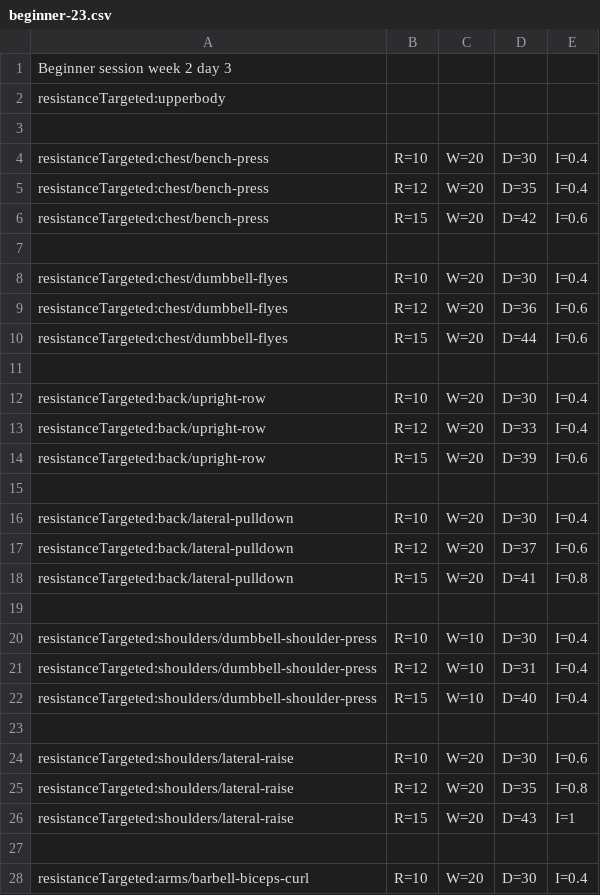
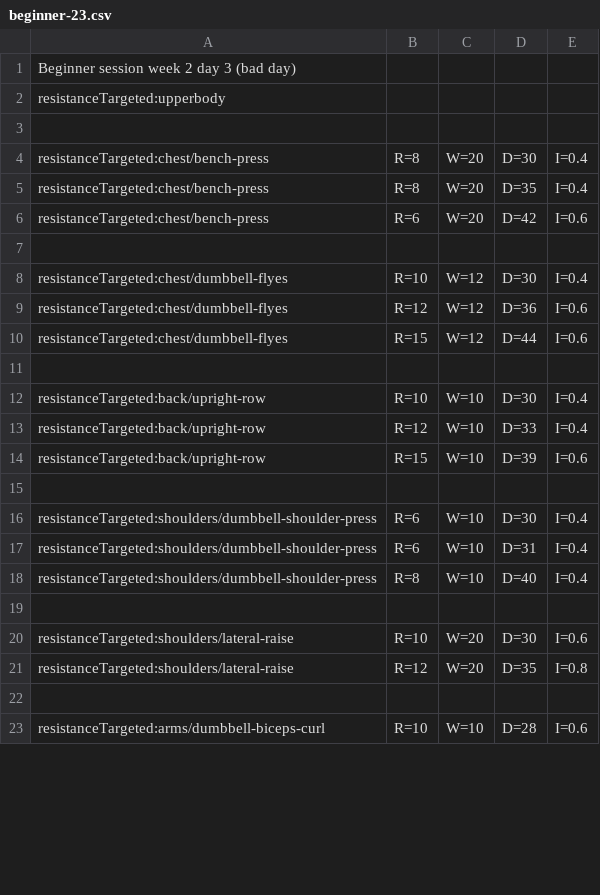
Before and after one commit to muvr/muvr-ios, a CSV file: MuvrTests/Sessions.bundle/beginner/beginner-23.csv, drawn as a sheet; only a part is shown; the diff covers the shown part only.

Commit message:
Add variations to beginner's sessions

```diff
--- a/MuvrTests/Sessions.bundle/beginner/beginner-23.csv
+++ b/MuvrTests/Sessions.bundle/beginner/beginner-23.csv
@@ -1,23 +1,19 @@
-Beginner session week 2 day 3
+Beginner session week 2 day 3 (bad day)
 resistanceTargeted:upperbody
 
-resistanceTargeted:chest/bench-press,R=10,W=20,D=30,I=0.4
-resistanceTargeted:chest/bench-press,R=12,W=20,D=35,I=0.4
-resistanceTargeted:chest/bench-press,R=15,W=20,D=42,I=0.6
+resistanceTargeted:chest/bench-press,R=8,W=20,D=30,I=0.4
+resistanceTargeted:chest/bench-press,R=8,W=20,D=35,I=0.4
+resistanceTargeted:chest/bench-press,R=6,W=20,D=42,I=0.6
 
-resistanceTargeted:chest/dumbbell-flyes,R=10,W=20,D=30,I=0.4
-resistanceTargeted:chest/dumbbell-flyes,R=12,W=20,D=36,I=0.6
-resistanceTargeted:chest/dumbbell-flyes,R=15,W=20,D=44,I=0.6
+resistanceTargeted:chest/dumbbell-flyes,R=10,W=12,D=30,I=0.4
+resistanceTargeted:chest/dumbbell-flyes,R=12,W=12,D=36,I=0.6
+resistanceTargeted:chest/dumbbell-flyes,R=15,W=12,D=44,I=0.6
 
-resistanceTargeted:back/upright-row,R=10,W=20,D=30,I=0.4
-resistanceTargeted:back/upright-row,R=12,W=20,D=33,I=0.4
-resistanceTargeted:back/upright-row,R=15,W=20,D=39,I=0.6
+resistanceTargeted:back/upright-row,R=10,W=10,D=30,I=0.4
+resistanceTargeted:back/upright-row,R=12,W=10,D=33,I=0.4
+resistanceTargeted:back/upright-row,R=15,W=10,D=39,I=0.6
 
-resistanceTargeted:back/lateral-pulldown,R=10,W=20,D=30,I=0.4
-resistanceTargeted:back/lateral-pulldown,R=12,W=20,D=37,I=0.6
-resistanceTargeted:back/lateral-pulldown,R=15,W=20,D=41,I=0.8
-
-resistanceTargeted:shoulders/dumbbell-shoulder-press,R=10,W=10,D=30,I=0.4
-resistanceTargeted:shoulders/dumbbell-shoulder-press,R=12,W=10,D=31,I=0.4
-resistanceTargeted:shoulders/dumbbell-shoulder-press,R=15,W=10,D=40,I=0.4
+resistanceTargeted:shoulders/dumbbell-shoulder-press,R=6,W=10,D=30,I=0.4
+resistanceTargeted:shoulders/dumbbell-shoulder-press,R=6,W=10,D=31,I=0.4
+resistanceTargeted:shoulders/dumbbell-shoulder-press,R=8,W=10,D=40,I=0.4
 
@@ -25,4 +21,3 @@ resistanceTargeted:shoulders/lateral-raise,R=10,W=20,D=30,I=0.6
 resistanceTargeted:shoulders/lateral-raise,R=12,W=20,D=35,I=0.8
-resistanceTargeted:shoulders/lateral-raise,R=15,W=20,D=43,I=1
 
-resistanceTargeted:arms/barbell-biceps-curl,R=10,W=20,D=30,I=0.4
+resistanceTargeted:arms/dumbbell-biceps-curl,R=10,W=10,D=28,I=0.6
```
Also changed, not shown: 3 added rows, 12 removed rows and 9 edited cells elsewhere in this file, MuvrTests/Sessions.bundle/beginner/beginner-13.csv, MuvrTests/Sessions.bundle/beginner/beginner-53.csv, 4 other files.
